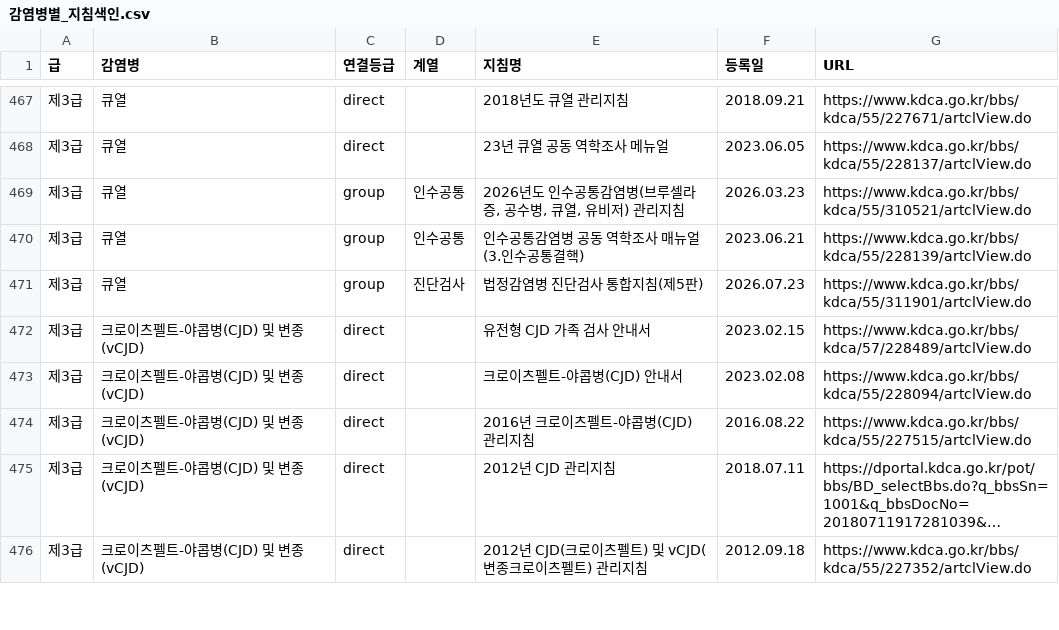
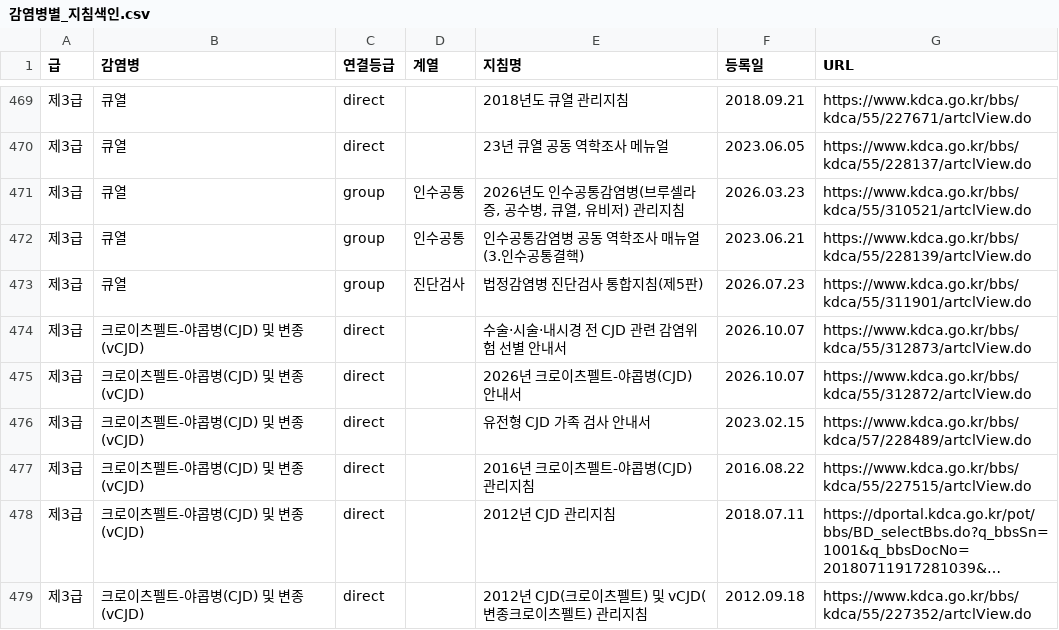
Before and after one commit to soonryu74/disease, a CSV file: 14_역학조사_실무/data/감염병별_지침색인.csv, drawn as a sheet; only a part is shown, gaps mark what is left out; long unchanged cells end in …; removed rows and columns are numbered as before the commit, all else as after; the diff covers the shown part only; the diff names each change by its address in the sheet, - before the commit and + after, or states it on an @@ line.

```diff
--- a/14_역학조사_실무/data/감염병별_지침색인.csv
+++ b/14_역학조사_실무/data/감염병별_지침색인.csv
+row 474: 제3급 | 크로이츠펠트-야콥병(CJD) 및 변종(vCJD) | direct |  | 수술·시술·내시경 전 CJD 관련 감염위험 선별 안내서 | 2026.10.07 | https://www.kdca.go.kr/bbs/kdca/55/312873/artclView.do
+row 475: 제3급 | 크로이츠펠트-야콥병(CJD) 및 변종(vCJD) | direct |  | 2026년 크로이츠펠트-야콥병(CJD) 안내서 | 2026.10.07 | https://www.kdca.go.kr/bbs/kdca/55/312872/artclView.do
-row 473: 제3급 | 크로이츠펠트-야콥병(CJD) 및 변종(vCJD) | direct |  | 크로이츠펠트-야콥병(CJD) 안내서 | 2023.02.08 | https://www.kdca.go.kr/bbs/kdca/55/228094/artclView.do
```
Also changed, not shown: 6 added rows, 3 removed rows and 15 edited cells elsewhere in this file, 02_지침_정리/data/지침_보정.csv, portal/data/files/국가별_유입_종합.csv, 21 other files.
